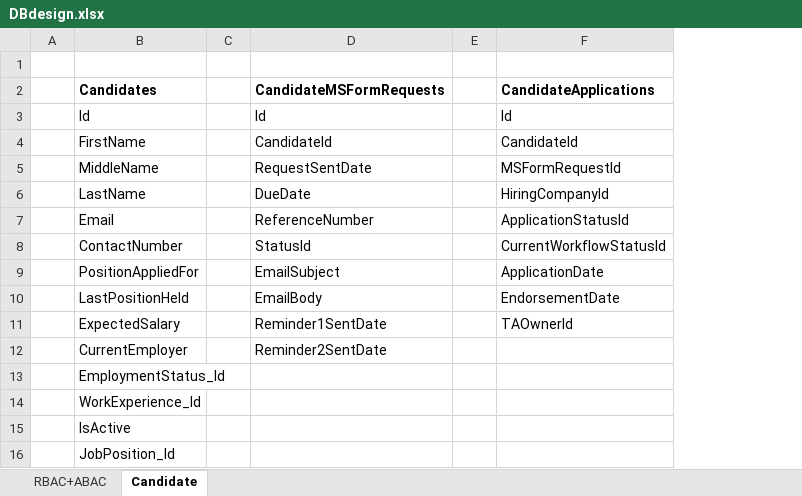
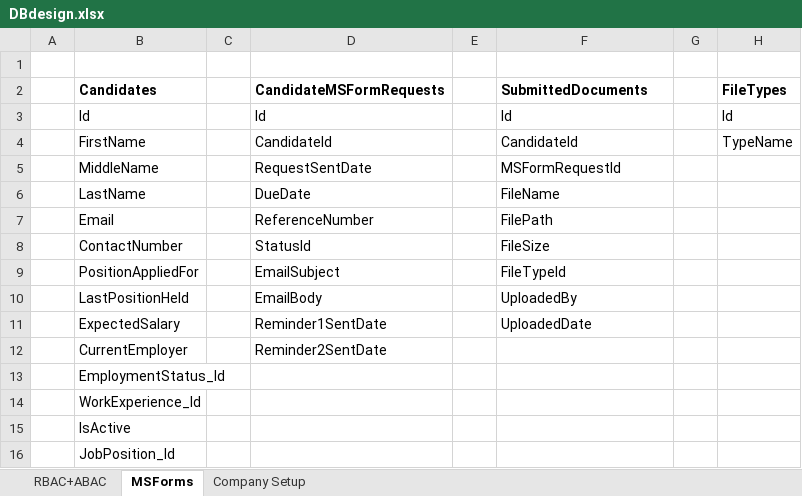
Before and after one commit to relaude/joboffer, an Excel workbook: Documents/DBdesign.xlsx, sheet MSForms, drawn as a sheet; values as stored, in another font and other column widths than the file's, no borders; the diff names each change by its address in the sheet, - before the commit and + after, or states it on an @@ line.

```diff
--- a/Documents/DBdesign.xlsx (sheet MSForms)
+++ b/Documents/DBdesign.xlsx (sheet MSForms)
-sheet tab: Candidate
+sheet tab: MSForms
+sheet tab: Company Setup
+column G, empty
+column H (FileTypes), rows 3-4: Id | TypeName
-F2: CandidateApplications
+F2: SubmittedDocuments
-F6 (SubmittedDocuments): HiringCompanyId
+F6 (SubmittedDocuments): FileName
-F7 (SubmittedDocuments): ApplicationStatusId
+F7 (SubmittedDocuments): FilePath
-F8 (SubmittedDocuments): CurrentWorkflowStatusId
+F8 (SubmittedDocuments): FileSize
-F9 (SubmittedDocuments): ApplicationDate
+F9 (SubmittedDocuments): FileTypeId
-F10 (SubmittedDocuments): EndorsementDate
+F10 (SubmittedDocuments): UploadedBy
-F11 (SubmittedDocuments): TAOwnerId
+F11 (SubmittedDocuments): UploadedDate
```
Also changed, not shown: 19 other files.
